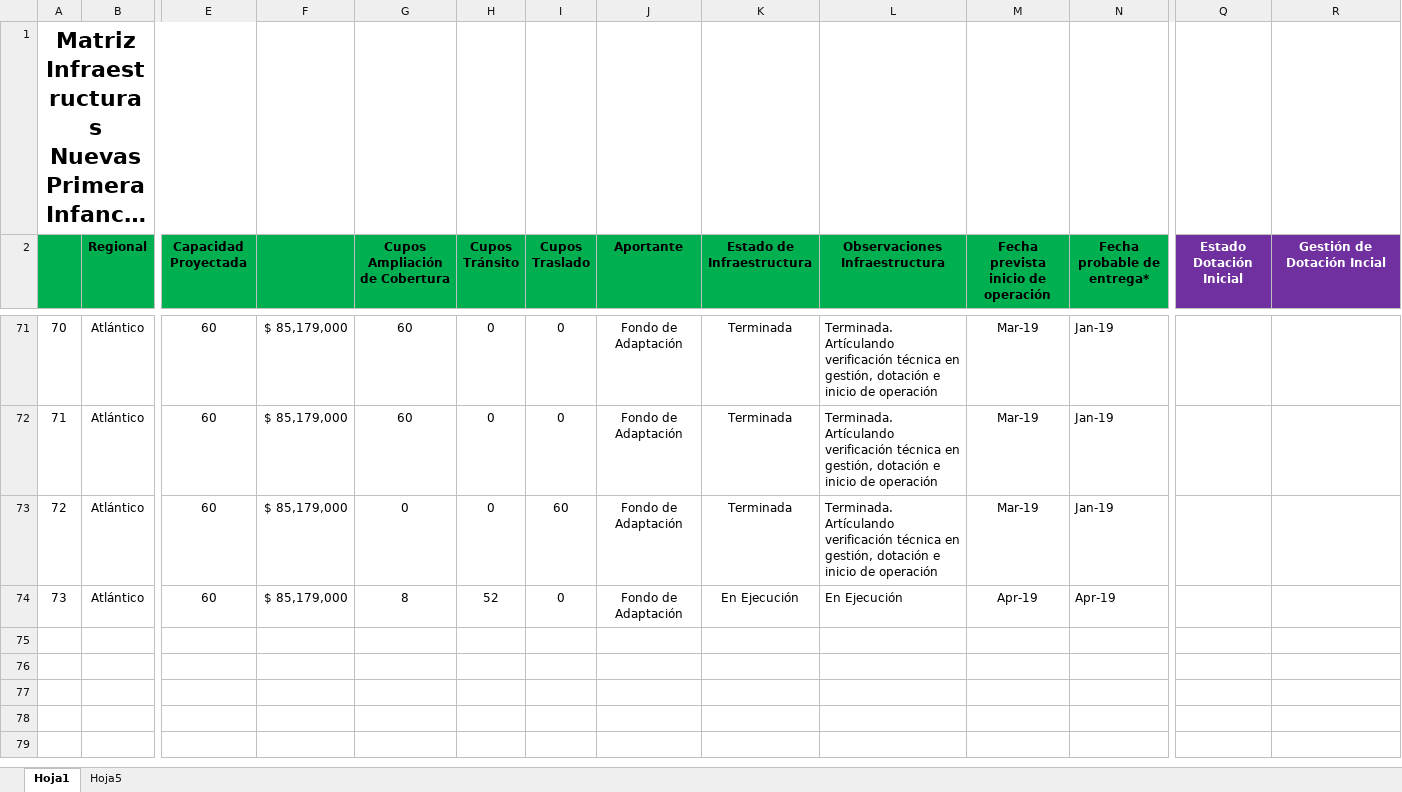
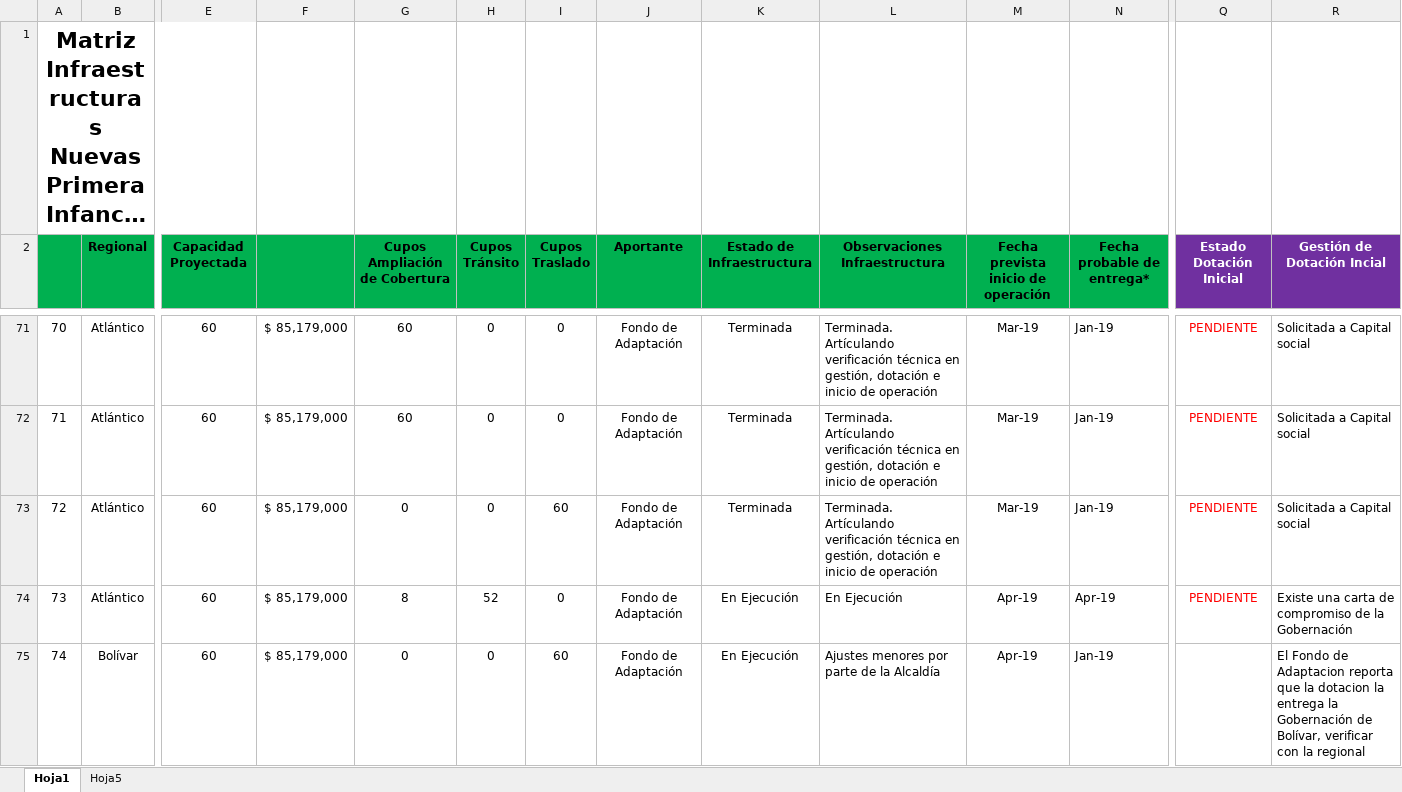
Before and after one commit to paulaO/Dotaciones2019, an Excel workbook: Infraestructura/MatrizInfraestructurasNuevas_2019.xlsx, sheet Hoja1, drawn as a sheet; only a part is shown, gaps mark what is left out; long unchanged cells end in …; values as stored, in another font and other column widths than the file's, no borders; rows hold the shown columns only; the diff covers the shown part only; the diff names each change by its address in the sheet, - before the commit and + after, or states it on an @@ line.

```diff
--- a/Infraestructura/MatrizInfraestructurasNuevas_2019.xlsx (sheet Hoja1)
+++ b/Infraestructura/MatrizInfraestructurasNuevas_2019.xlsx (sheet Hoja1)
-Q71:Q74 (Estado Dotación Inicial): (empty)
+Q71:Q74 (Estado Dotación Inicial): PENDIENTE
-R71:R73 (Gestión de Dotación Incial): (empty)
+R71:R73 (Gestión de Dotación Incial): Solicitada a Capital social
-R74 (Gestión de Dotación Incial): (empty)
+R74 (Gestión de Dotación Incial): Existe una carta de compromiso de la Gobernación
@@ row 75 unhidden: 74 | Bolívar | 60 | $ 85,179,000 | 0 | 0 | 60 | Fondo de Adaptación | En Ejecución | Ajustes menores por parte de la Alcaldía | Apr-19 | Jan-19 |  | El Fondo de Adaptacion reporta que la dotacion la entrega la Gobernación de Bolívar, verificar con la regional @@
```
Also changed, not shown: 106 hidden or unhidden rows elsewhere in this sheet, 2 other files.
